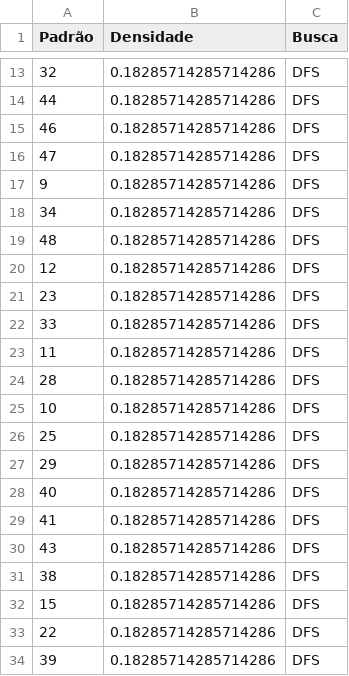
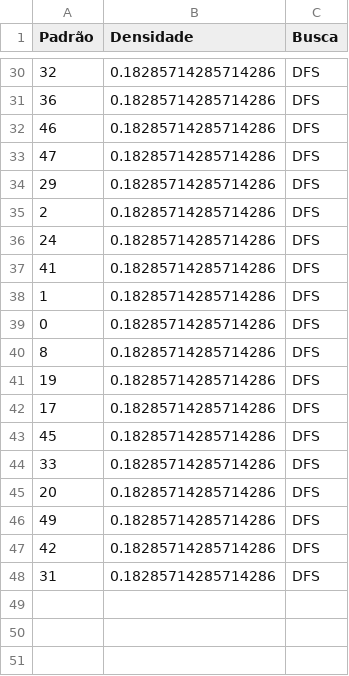
Before and after one commit to pvolympio/Trab_MOSP, a CSV file: resultados/logs/log_hibrida_componentes_Cenário 3 - 8 - Random-100-50-4-3.csv, drawn as a sheet; only a part is shown, gaps mark what is left out; the diff covers the shown part only.

```diff
--- a/resultados/logs/log_hibrida_componentes_Cenário 3 - 8 - Random-100-50-4-3.csv
+++ b/resultados/logs/log_hibrida_componentes_Cenário 3 - 8 - Random-100-50-4-3.csv
@@ -13,22 +30,19 @@ Padrão,Densidade,Busca
 32,0.18285714285714286,DFS
-44,0.18285714285714286,DFS
+36,0.18285714285714286,DFS
 46,0.18285714285714286,DFS
 47,0.18285714285714286,DFS
-9,0.18285714285714286,DFS
-34,0.18285714285714286,DFS
-48,0.18285714285714286,DFS
-12,0.18285714285714286,DFS
-23,0.18285714285714286,DFS
+29,0.18285714285714286,DFS
+2,0.18285714285714286,DFS
+24,0.18285714285714286,DFS
+41,0.18285714285714286,DFS
+1,0.18285714285714286,DFS
+0,0.18285714285714286,DFS
+8,0.18285714285714286,DFS
+19,0.18285714285714286,DFS
+17,0.18285714285714286,DFS
+45,0.18285714285714286,DFS
 33,0.18285714285714286,DFS
-11,0.18285714285714286,DFS
-28,0.18285714285714286,DFS
-10,0.18285714285714286,DFS
-25,0.18285714285714286,DFS
-29,0.18285714285714286,DFS
-40,0.18285714285714286,DFS
-41,0.18285714285714286,DFS
-43,0.18285714285714286,DFS
-38,0.18285714285714286,DFS
-15,0.18285714285714286,DFS
-22,0.18285714285714286,DFS
-39,0.18285714285714286,DFS
+20,0.18285714285714286,DFS
+49,0.18285714285714286,DFS
+42,0.18285714285714286,DFS
+31,0.18285714285714286,DFS
```
Also changed, not shown: 9 added rows, 1 moved row and 7 edited cells elsewhere in this file, resultados/logs/log_hibrida_componentes_Cenário 3 - 2 - Miller.csv, resultados/logs/log_hibrida_componentes_Cenário 3 - 5 - scoop-A_FA+AA-_13.csv, 30 other files.
